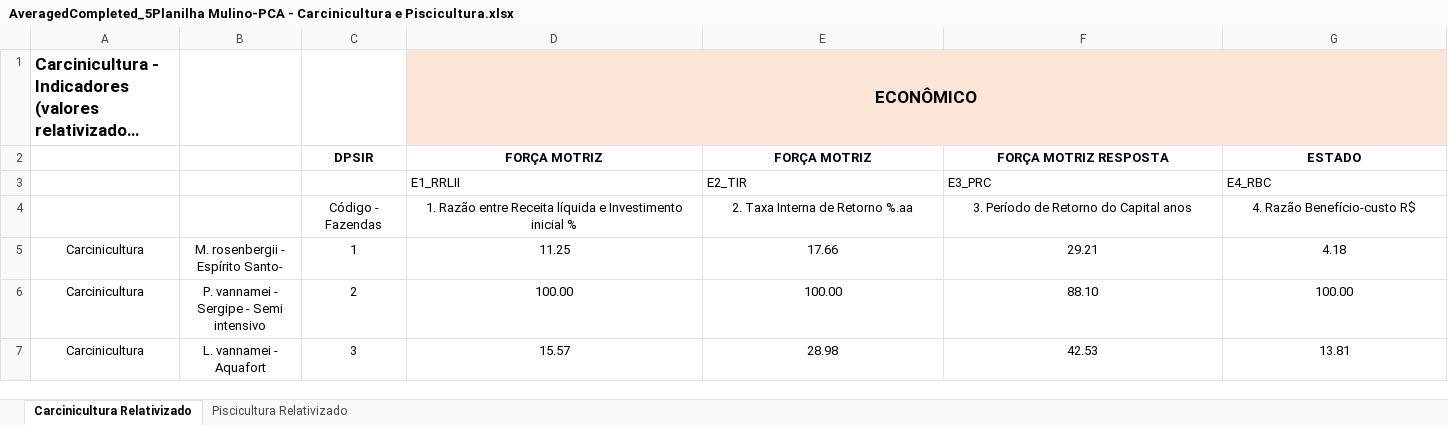
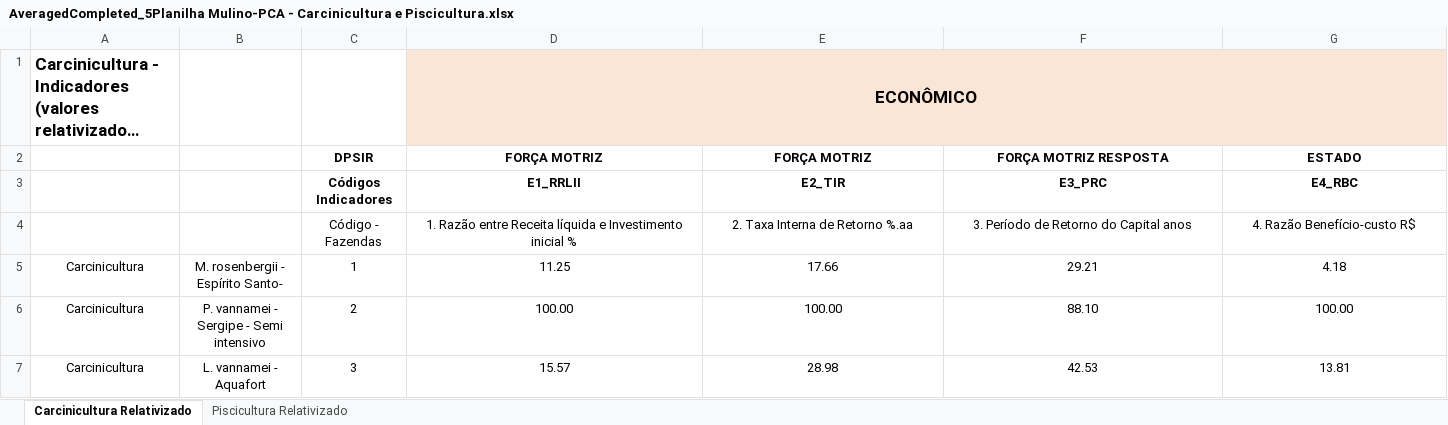
Before and after one commit to christianadriano/PCA_AquacultureSystem, an Excel workbook: data/AveragedCompleted_5Planilha Mulino-PCA - Carcinicultura e Piscicultura.xlsx, sheet Carcinicultura Relativizado, drawn as a sheet; only a part is shown; long unchanged cells end in …; values as stored, in another font and other column widths than the file's, no borders; the diff covers the shown part only; the diff names each change by its address in the sheet, - before the commit and + after, or states it on an @@ line.

Commit message:
Update AveragedCompleted_5Planilha Mulino-PCA - Carcinicultura e Piscicultura.xlsx

```diff
--- a/data/AveragedCompleted_5Planilha Mulino-PCA - Carcinicultura e Piscicultura.xlsx (sheet Carcinicultura Relativizado)
+++ b/data/AveragedCompleted_5Planilha Mulino-PCA - Carcinicultura e Piscicultura.xlsx (sheet Carcinicultura Relativizado)
-C3: (empty)
+C3: Códigos Indicadores
@@ D3:G3 bold: off → on, alignment: left → center @@
```
Also changed, not shown: cell formats elsewhere in this sheet, sheet Piscicultura Relativizado.
